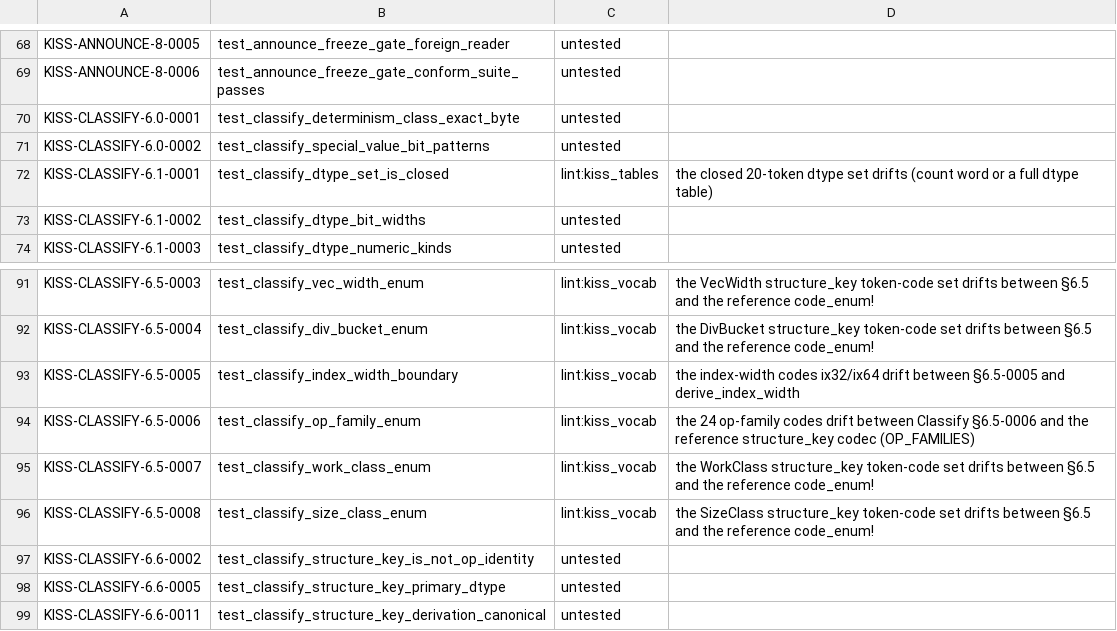
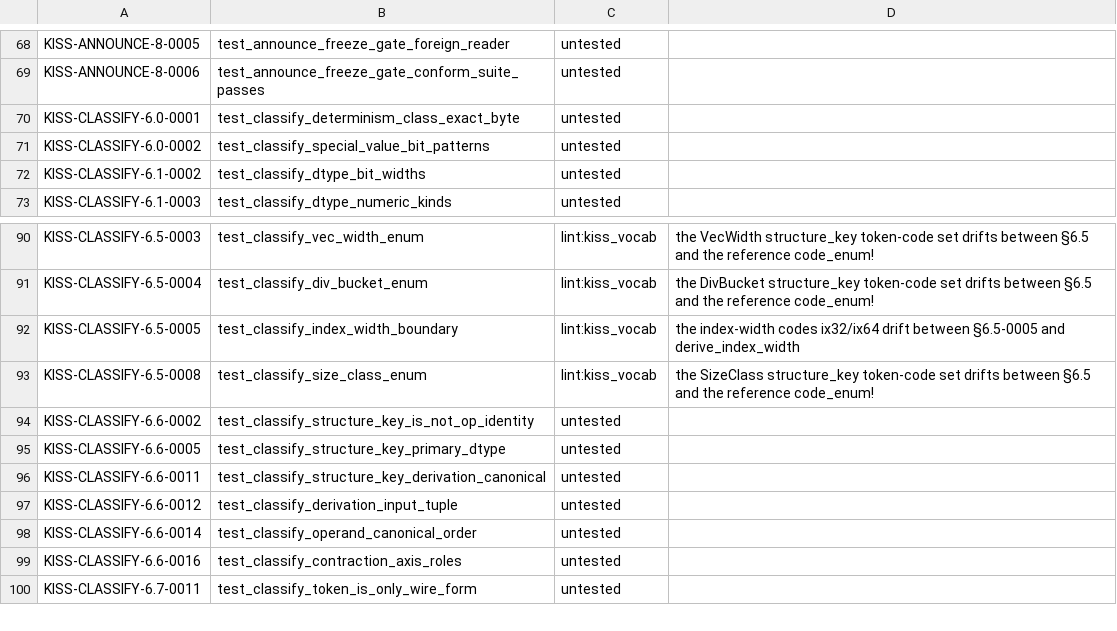
Before and after one commit to ThinkersJournal/KISS, a TSV file: conformance/UNBACKED.tsv, drawn as a sheet; only a part is shown, gaps mark what is left out; the shorter side is filled out with more unchanged rows.

```diff
--- a/conformance/UNBACKED.tsv
+++ b/conformance/UNBACKED.tsv
@@ -71,3 +71,2 @@ KISS-CLASSIFY-6.0-0001	test_classify_determinism_class_exact_byte	untested
 KISS-CLASSIFY-6.0-0002	test_classify_special_value_bit_patterns	untested	
-KISS-CLASSIFY-6.1-0001	test_classify_dtype_set_is_closed	lint:kiss_tables	the closed 20-token dtype set drifts (count word or a full dtype table)
 KISS-CLASSIFY-6.1-0002	test_classify_dtype_bit_widths	untested	
@@ -93,4 +92,2 @@ KISS-CLASSIFY-6.5-0004	test_classify_div_bucket_enum	lint:kiss_vocab	the DivBuck
 KISS-CLASSIFY-6.5-0005	test_classify_index_width_boundary	lint:kiss_vocab	the index-width codes ix32/ix64 drift between §6.5-0005 and derive_index_width
-KISS-CLASSIFY-6.5-0006	test_classify_op_family_enum	lint:kiss_vocab	the 24 op-family codes drift between Classify §6.5-0006 and the reference structure_key codec (OP_FAMILIES)
-KISS-CLASSIFY-6.5-0007	test_classify_work_class_enum	lint:kiss_vocab	the WorkClass structure_key token-code set drifts between §6.5 and the reference code_enum!
 KISS-CLASSIFY-6.5-0008	test_classify_size_class_enum	lint:kiss_vocab	the SizeClass structure_key token-code set drifts between §6.5 and the reference code_enum!
```
Also changed, not shown: conformance/COVERAGE_FLOOR.tsv, 1 other file.
